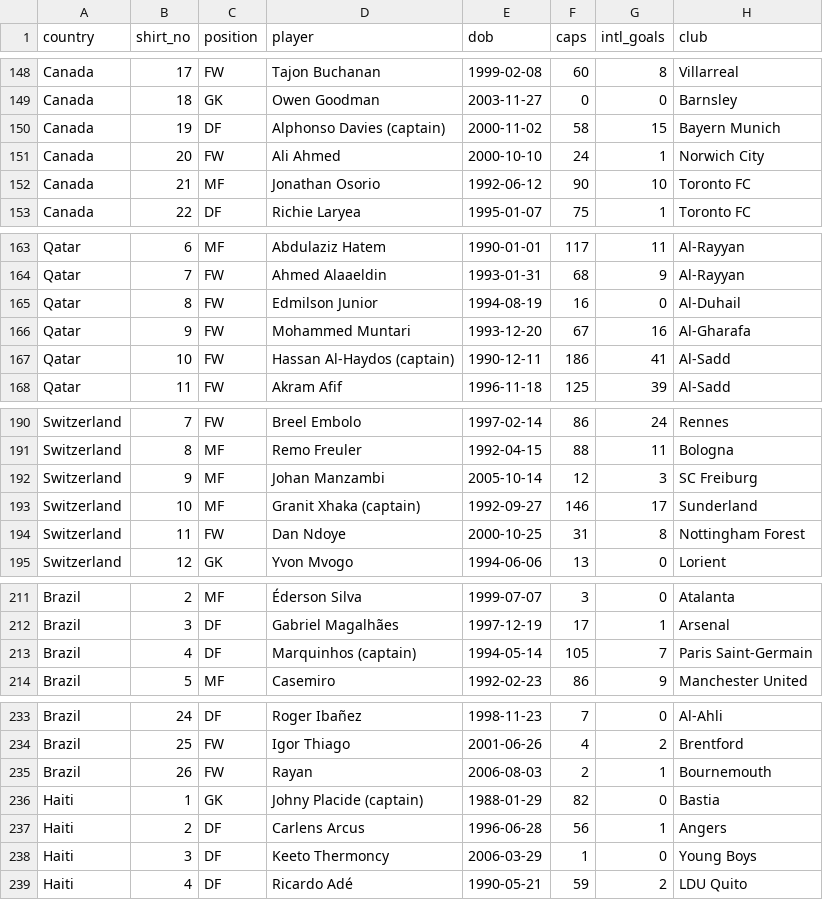
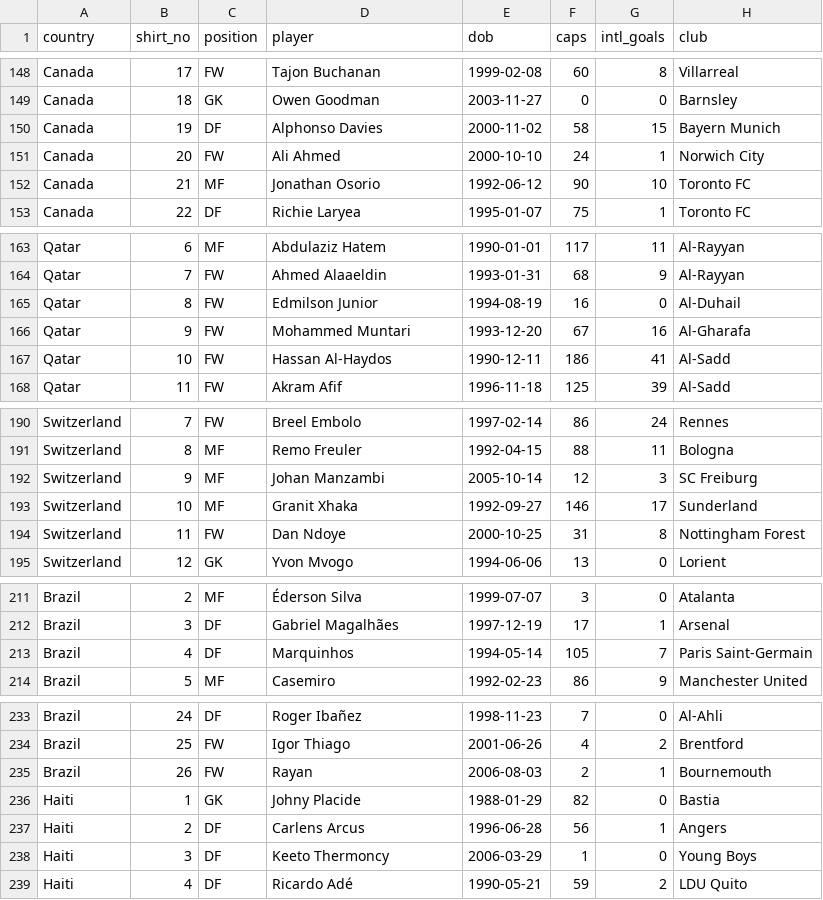
Before and after one commit to DiegoLarrieta/WorldCupPredictions, a CSV file: data/csv/worldcup/wc_squads.csv, drawn as a sheet; only a part is shown, gaps mark what is left out; the diff covers the shown part only.

```diff
--- a/data/csv/worldcup/wc_squads.csv
+++ b/data/csv/worldcup/wc_squads.csv
@@ -149,3 +149,3 @@ Canada,17,FW,Tajon Buchanan,1999-02-08,60,8,Villarreal
 Canada,18,GK,Owen Goodman,2003-11-27,0,0,Barnsley
-Canada,19,DF,Alphonso Davies (captain),2000-11-02,58,15,Bayern Munich
+Canada,19,DF,Alphonso Davies,2000-11-02,58,15,Bayern Munich
 Canada,20,FW,Ali Ahmed,2000-10-10,24,1,Norwich City
@@ -166,3 +166,3 @@ Qatar,8,FW,Edmilson Junior,1994-08-19,16,0,Al-Duhail
 Qatar,9,FW,Mohammed Muntari,1993-12-20,67,16,Al-Gharafa
-Qatar,10,FW,Hassan Al-Haydos (captain),1990-12-11,186,41,Al-Sadd
+Qatar,10,FW,Hassan Al-Haydos,1990-12-11,186,41,Al-Sadd
 Qatar,11,FW,Akram Afif,1996-11-18,125,39,Al-Sadd
@@ -192,3 +192,3 @@ Switzerland,8,MF,Remo Freuler,1992-04-15,88,11,Bologna
 Switzerland,9,MF,Johan Manzambi,2005-10-14,12,3,SC Freiburg
-Switzerland,10,MF,Granit Xhaka (captain),1992-09-27,146,17,Sunderland
+Switzerland,10,MF,Granit Xhaka,1992-09-27,146,17,Sunderland
 Switzerland,11,FW,Dan Ndoye,2000-10-25,31,8,Nottingham Forest
@@ -212,3 +212,3 @@ Brazil,2,MF,Éderson Silva,1999-07-07,3,0,Atalanta
 Brazil,3,DF,Gabriel Magalhães,1997-12-19,17,1,Arsenal
-Brazil,4,DF,Marquinhos (captain),1994-05-14,105,7,Paris Saint-Germain
+Brazil,4,DF,Marquinhos,1994-05-14,105,7,Paris Saint-Germain
 Brazil,5,MF,Casemiro,1992-02-23,86,9,Manchester United
@@ -235,3 +235,3 @@ Brazil,25,FW,Igor Thiago,2001-06-26,4,2,Brentford
 Brazil,26,FW,Rayan,2006-08-03,2,1,Bournemouth
-Haiti,1,GK,Johny Placide (captain),1988-01-29,82,0,Bastia
+Haiti,1,GK,Johny Placide,1988-01-29,82,0,Bastia
 Haiti,2,DF,Carlens Arcus,1996-06-28,56,1,Angers
```
Also changed, not shown: 43 edited cells elsewhere in this file, data/csv/derived/match_vs_market.csv, data/csv/worldcup/wc_squad_form.csv, 2 other files.
